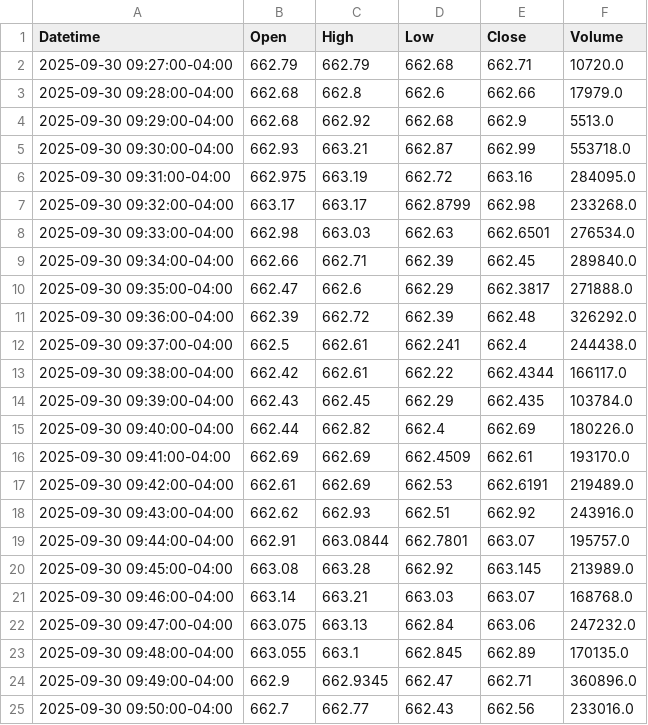
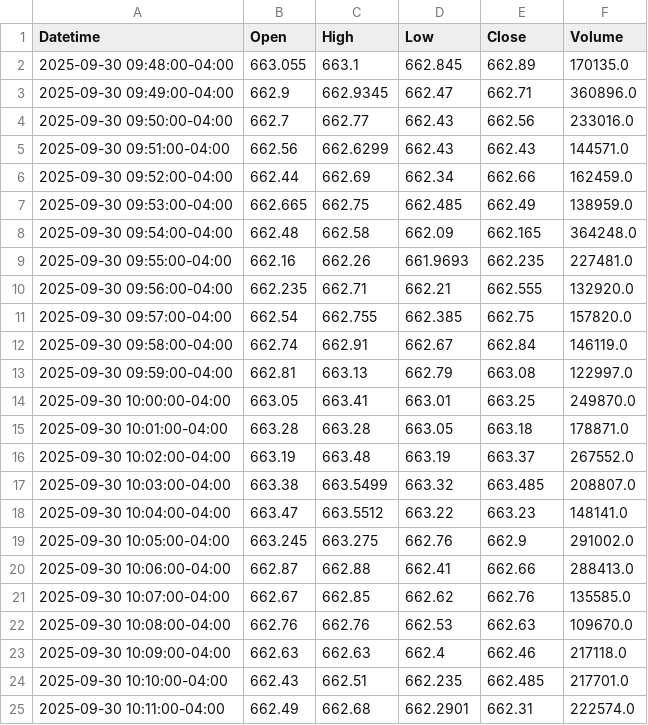
Before and after one commit to DeansGsxr/Deans-marketfeed, a CSV file: SPY_1m.csv, drawn as a sheet; only a part is shown; the shorter side is filled out with more unchanged rows; the diff names each change by its address in the sheet, - before the commit and + after, or states it on an @@ line.

Commit message:
update data

```diff
--- a/SPY_1m.csv
+++ b/SPY_1m.csv
-row 2: 2025-09-30 09:27:00-04:00 | 662.79 | 662.79 | 662.68 | 662.71 | 10720.0
-row 3: 2025-09-30 09:28:00-04:00 | 662.68 | 662.8 | 662.6 | 662.66 | 17979.0
-row 4: 2025-09-30 09:29:00-04:00 | 662.68 | 662.92 | 662.68 | 662.9 | 5513.0
-row 5: 2025-09-30 09:30:00-04:00 | 662.93 | 663.21 | 662.87 | 662.99 | 553718.0
-row 6: 2025-09-30 09:31:00-04:00 | 662.975 | 663.19 | 662.72 | 663.16 | 284095.0
-row 7: 2025-09-30 09:32:00-04:00 | 663.17 | 663.17 | 662.8799 | 662.98 | 233268.0
-row 8: 2025-09-30 09:33:00-04:00 | 662.98 | 663.03 | 662.63 | 662.6501 | 276534.0
-row 9: 2025-09-30 09:34:00-04:00 | 662.66 | 662.71 | 662.39 | 662.45 | 289840.0
-row 10: 2025-09-30 09:35:00-04:00 | 662.47 | 662.6 | 662.29 | 662.3817 | 271888.0
-row 11: 2025-09-30 09:36:00-04:00 | 662.39 | 662.72 | 662.39 | 662.48 | 326292.0
-row 12: 2025-09-30 09:37:00-04:00 | 662.5 | 662.61 | 662.241 | 662.4 | 244438.0
-row 13: 2025-09-30 09:38:00-04:00 | 662.42 | 662.61 | 662.22 | 662.4344 | 166117.0
-row 14: 2025-09-30 09:39:00-04:00 | 662.43 | 662.45 | 662.29 | 662.435 | 103784.0
-row 15: 2025-09-30 09:40:00-04:00 | 662.44 | 662.82 | 662.4 | 662.69 | 180226.0
-row 16: 2025-09-30 09:41:00-04:00 | 662.69 | 662.69 | 662.4509 | 662.61 | 193170.0
-row 17: 2025-09-30 09:42:00-04:00 | 662.61 | 662.69 | 662.53 | 662.6191 | 219489.0
-row 18: 2025-09-30 09:43:00-04:00 | 662.62 | 662.93 | 662.51 | 662.92 | 243916.0
-row 19: 2025-09-30 09:44:00-04:00 | 662.91 | 663.0844 | 662.7801 | 663.07 | 195757.0
-row 20: 2025-09-30 09:45:00-04:00 | 663.08 | 663.28 | 662.92 | 663.145 | 213989.0
-row 21: 2025-09-30 09:46:00-04:00 | 663.14 | 663.21 | 663.03 | 663.07 | 168768.0
-row 22: 2025-09-30 09:47:00-04:00 | 663.075 | 663.13 | 662.84 | 663.06 | 247232.0
```
Also changed, not shown: QQQ_1m.csv, QQQ_3m.csv, 16 other files.
